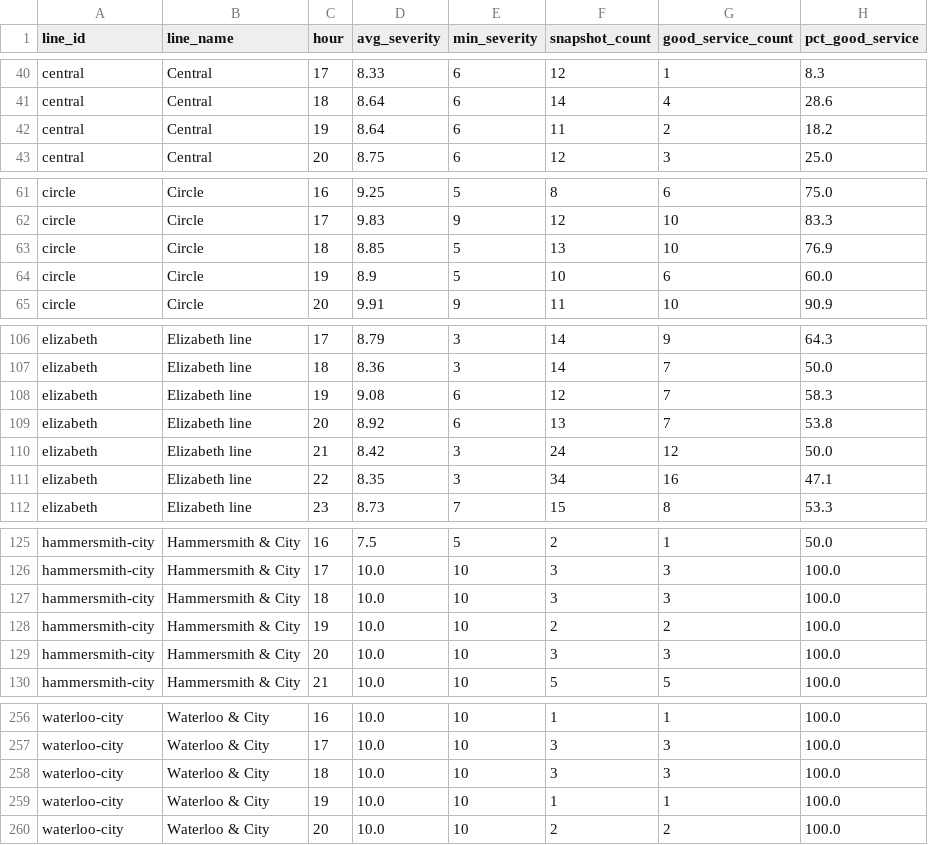
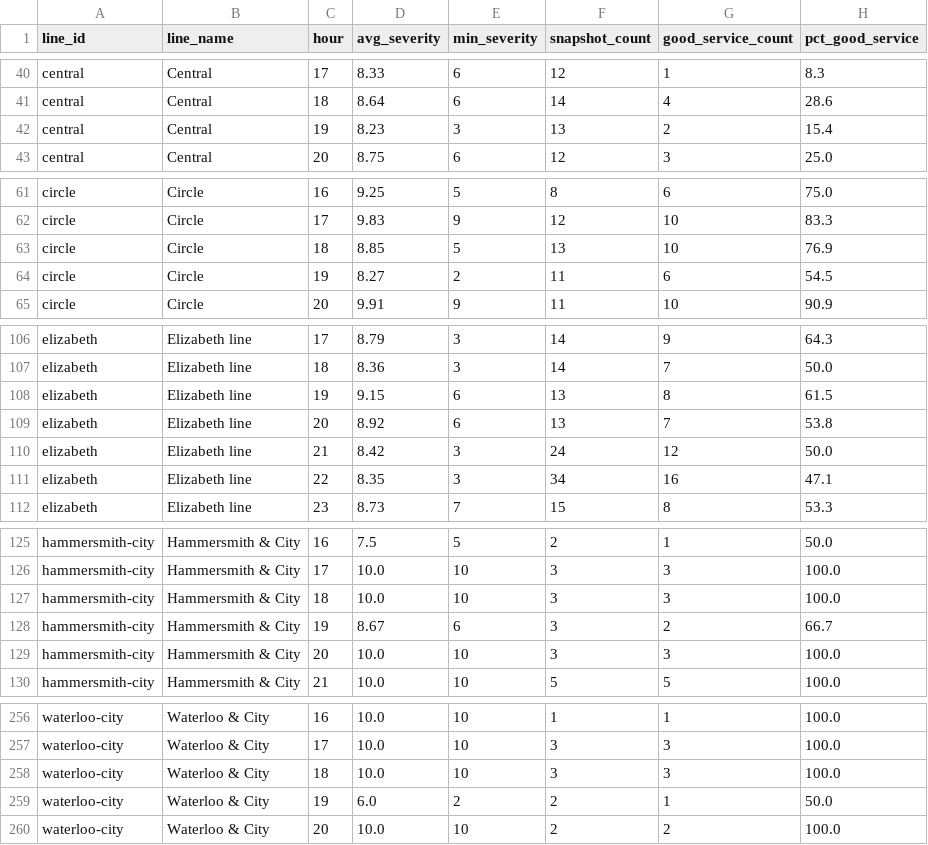
Before and after one commit to AbdulmalikAdam27/tfl-reliability-dashboard, a CSV file: data/reliability_summary.csv, drawn as a sheet; only a part is shown, gaps mark what is left out; the diff covers the shown part only.

```diff
--- a/data/reliability_summary.csv
+++ b/data/reliability_summary.csv
@@ -41,3 +41,3 @@ central,Central,17,8.33,6,12,1,8.3
 central,Central,18,8.64,6,14,4,28.6
-central,Central,19,8.64,6,11,2,18.2
+central,Central,19,8.23,3,13,2,15.4
 central,Central,20,8.75,6,12,3,25.0
@@ -63,3 +63,3 @@ circle,Circle,17,9.83,9,12,10,83.3
 circle,Circle,18,8.85,5,13,10,76.9
-circle,Circle,19,8.9,5,10,6,60.0
+circle,Circle,19,8.27,2,11,6,54.5
 circle,Circle,20,9.91,9,11,10,90.9
@@ -107,3 +107,3 @@ elizabeth,Elizabeth line,17,8.79,3,14,9,64.3
 elizabeth,Elizabeth line,18,8.36,3,14,7,50.0
-elizabeth,Elizabeth line,19,9.08,6,12,7,58.3
+elizabeth,Elizabeth line,19,9.15,6,13,8,61.5
 elizabeth,Elizabeth line,20,8.92,6,13,7,53.8
@@ -127,3 +127,3 @@ hammersmith-city,Hammersmith & City,17,10.0,10,3,3,100.0
 hammersmith-city,Hammersmith & City,18,10.0,10,3,3,100.0
-hammersmith-city,Hammersmith & City,19,10.0,10,2,2,100.0
+hammersmith-city,Hammersmith & City,19,8.67,6,3,2,66.7
 hammersmith-city,Hammersmith & City,20,10.0,10,3,3,100.0
@@ -258,3 +258,3 @@ waterloo-city,Waterloo & City,17,10.0,10,3,3,100.0
 waterloo-city,Waterloo & City,18,10.0,10,3,3,100.0
-waterloo-city,Waterloo & City,19,10.0,10,1,1,100.0
+waterloo-city,Waterloo & City,19,6.0,2,2,1,50.0
 waterloo-city,Waterloo & City,20,10.0,10,2,2,100.0
```
Also changed, not shown: 21 edited cells elsewhere in this file, data/arrivals_summary.csv, data/line_status.csv.
